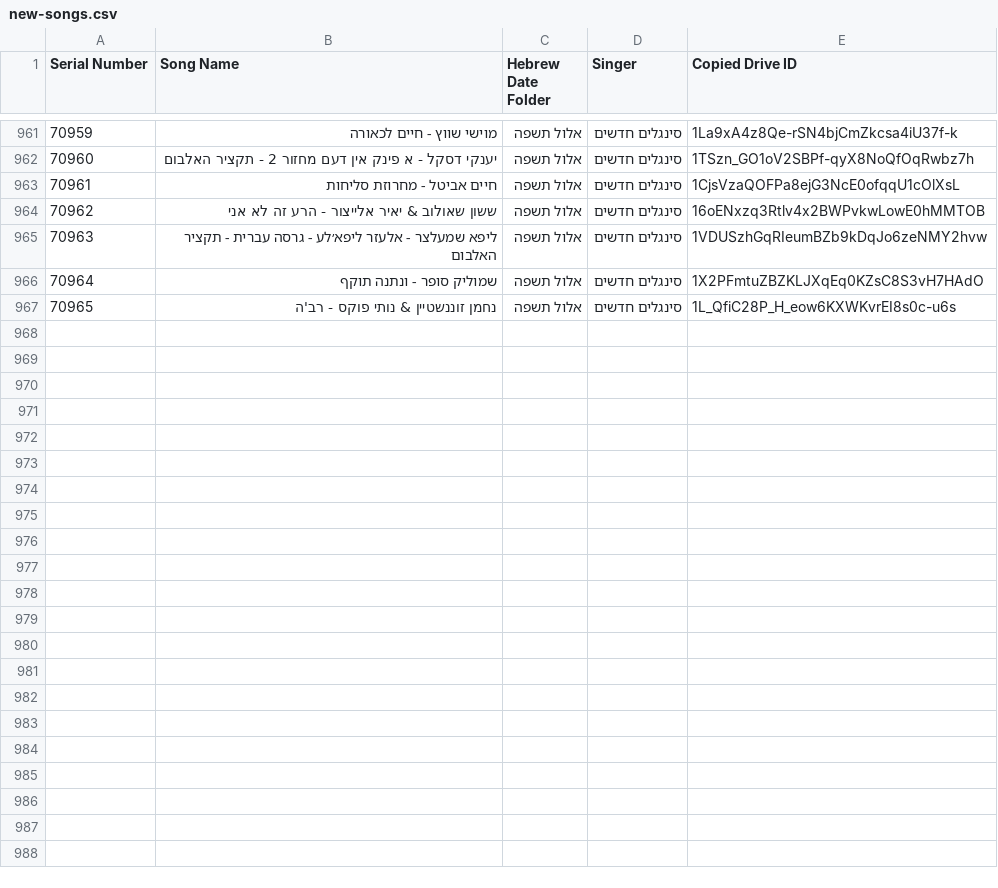
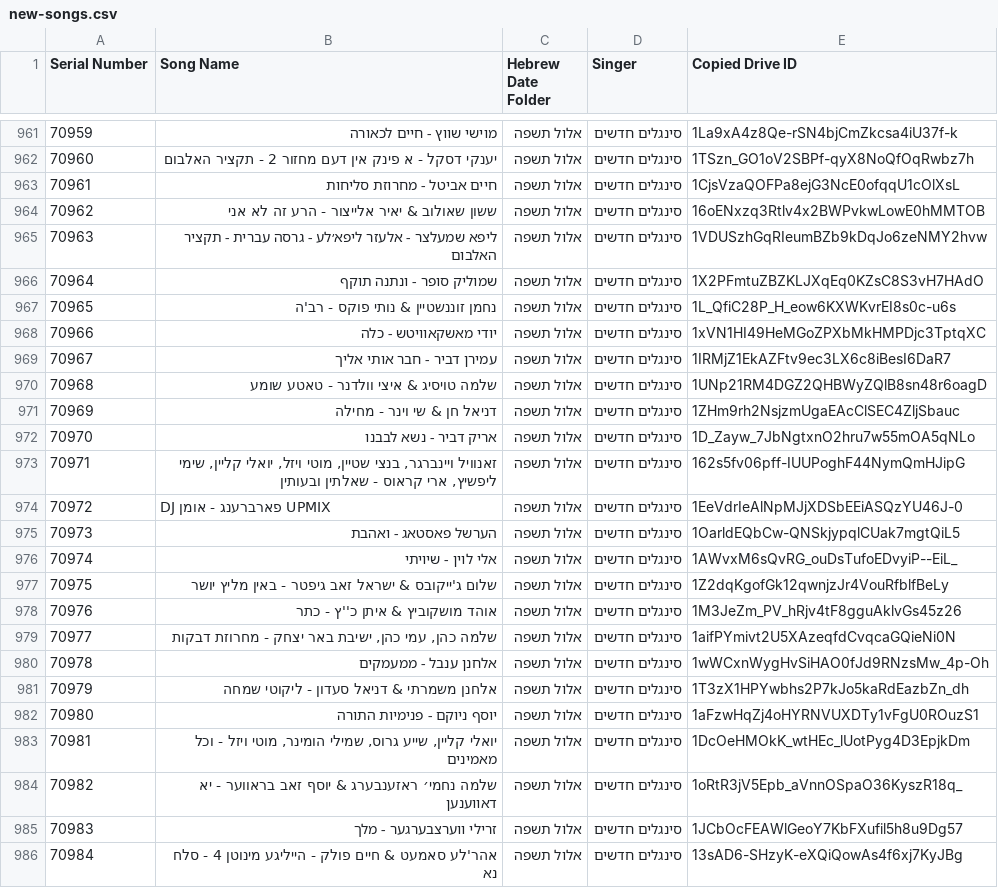
Before and after one commit to NHLOCAL/shir-bot, a CSV file: drive_data/new-songs.csv, drawn as a sheet; only a part is shown, gaps mark what is left out.

```diff
--- a/drive_data/new-songs.csv
+++ b/drive_data/new-songs.csv
@@ -967 +967,20 @@ Serial Number,Song Name,Hebrew Date Folder,Singer,Copied Drive ID
 70965,נחמן זוננשטיין & נותי פוקס - רב'ה,אלול תשפה,סינגלים חדשים,1L_QfiC28P_H_eow6KXWKvrEI8s0c-u6s
+70966,יודי מאשקאוויטש - כלה,אלול תשפה,סינגלים חדשים,1xVN1HI49HeMGoZPXbMkHMPDjc3TptqXC
+70967,עמירן דביר - חבר אותי אליך,אלול תשפה,סינגלים חדשים,1IRMjZ1EkAZFtv9ec3LX6c8iBesI6DaR7
+70968,שלמה טויסיג & איצי וולדנר - טאטע שומע,אלול תשפה,סינגלים חדשים,1UNp21RM4DGZ2QHBWyZQlB8sn48r6oagD
+70969,דניאל חן & שי וינר - מחילה,אלול תשפה,סינגלים חדשים,1ZHm9rh2NsjzmUgaEAcClSEC4ZljSbauc
+70970,אריק דביר - נשא לבבנו,אלול תשפה,סינגלים חדשים,1D_Zayw_7JbNgtxnO2hru7w55mOA5qNLo
+70971,"זאנוויל ויינברגר, בנצי שטיין, מוטי ויזל, יואלי קליין, שימי ליפשיץ, ארי קראוס - שאלתין ובעותין",אלול תשפה,סינגלים חדשים,162s5fv06pff-IUUPoghF44NymQmHJipG
+70972,DJ פארברענג - אומן UPMIX,אלול תשפה,סינגלים חדשים,1EeVdrIeAlNpMJjXDSbEEiASQzYU46J-0
+70973,הערשל פאסטאג - ואהבת,אלול תשפה,סינגלים חדשים,1OarldEQbCw-QNSkjypqlCUak7mgtQiL5
+70974,אלי לוין - שיויתי,אלול תשפה,סינגלים חדשים,1AWvxM6sQvRG_ouDsTufoEDvyiP--EiL_
+70975,שלום ג'ייקובס & ישראל זאב גיפטר - באין מליץ יושר,אלול תשפה,סינגלים חדשים,1Z2dqKgofGk12qwnjzJr4VouRfblfBeLy
+70976,אוהד מושקוביץ & איתן כ''ץ - כתר,אלול תשפה,סינגלים חדשים,1M3JeZm_PV_hRjv4tF8gguAklvGs45z26
+70977,"שלמה כהן, עמי כהן, ישיבת באר יצחק - מחרוזת דבקות",אלול תשפה,סינגלים חדשים,1aifPYmivt2U5XAzeqfdCvqcaGQieNi0N
+70978,אלחנן ענבל - ממעמקים,אלול תשפה,סינגלים חדשים,1wWCxnWygHvSiHAO0fJd9RNzsMw_4p-Oh
+70979,אלחנן משמרתי & דניאל סעדון - ליקוטי שמחה,אלול תשפה,סינגלים חדשים,1T3zX1HPYwbhs2P7kJo5kaRdEazbZn_dh
+70980,יוסף ניוקם - פנימיות התורה,אלול תשפה,סינגלים חדשים,1aFzwHqZj4oHYRNVUXDTy1vFgU0ROuzS1
+70981,"יואלי קליין, שייע גרוס, שמילי הומינר, מוטי ויזל - וכל מאמינים",אלול תשפה,סינגלים חדשים,1DcOeHMOkK_wtHEc_lUotPyg4D3EpjkDm
+70982,שלמה נחמי׳ ראזענבערג & יוסף זאב בראווער - יא דאווענען,אלול תשפה,סינגלים חדשים,1oRtR3jV5Epb_aVnnOSpaO36KyszR18q_
+70983,זרילי ווערצבערגער - מלך,אלול תשפה,סינגלים חדשים,1JCbOcFEAWlGeoY7KbFXufil5h8u9Dg57
+70984,אהר'לע סאמעט & חיים פולק - הייליגע מינוטן 4 - סלח נא,אלול תשפה,סינגלים חדשים,13sAD6-SHzyK-eXQiQowAs4f6xj7KyJBg
```
Also changed, not shown: 2 other files.
